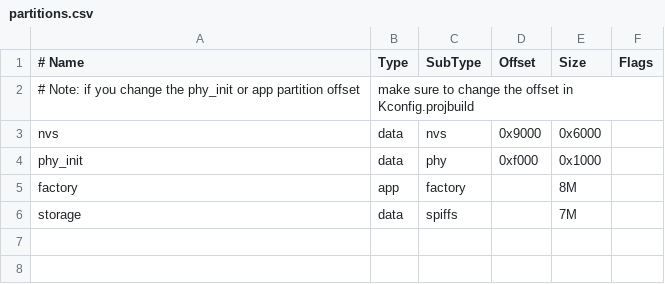
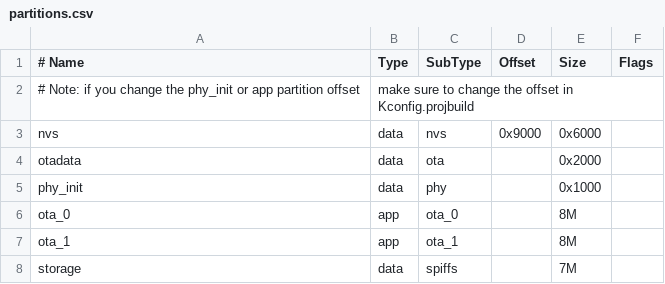
Before and after one commit to mattlat21/TimeDisk, a CSV file: partitions.csv, drawn as a sheet.

```diff
--- a/partitions.csv
+++ b/partitions.csv
@@ -3,4 +3,6 @@
 nvs,      data, nvs,     0x9000,  0x6000,
-phy_init, data, phy,     0xf000,  0x1000,
-factory,  app,  factory, ,        8M,
+otadata,  data, ota,     ,        0x2000,
+phy_init, data, phy,     ,        0x1000,
+ota_0,    app,  ota_0,   ,        8M,
+ota_1,    app,  ota_1,   ,        8M,
 storage,  data, spiffs,  ,        7M,
```
Also changed, not shown: 8 other files.
